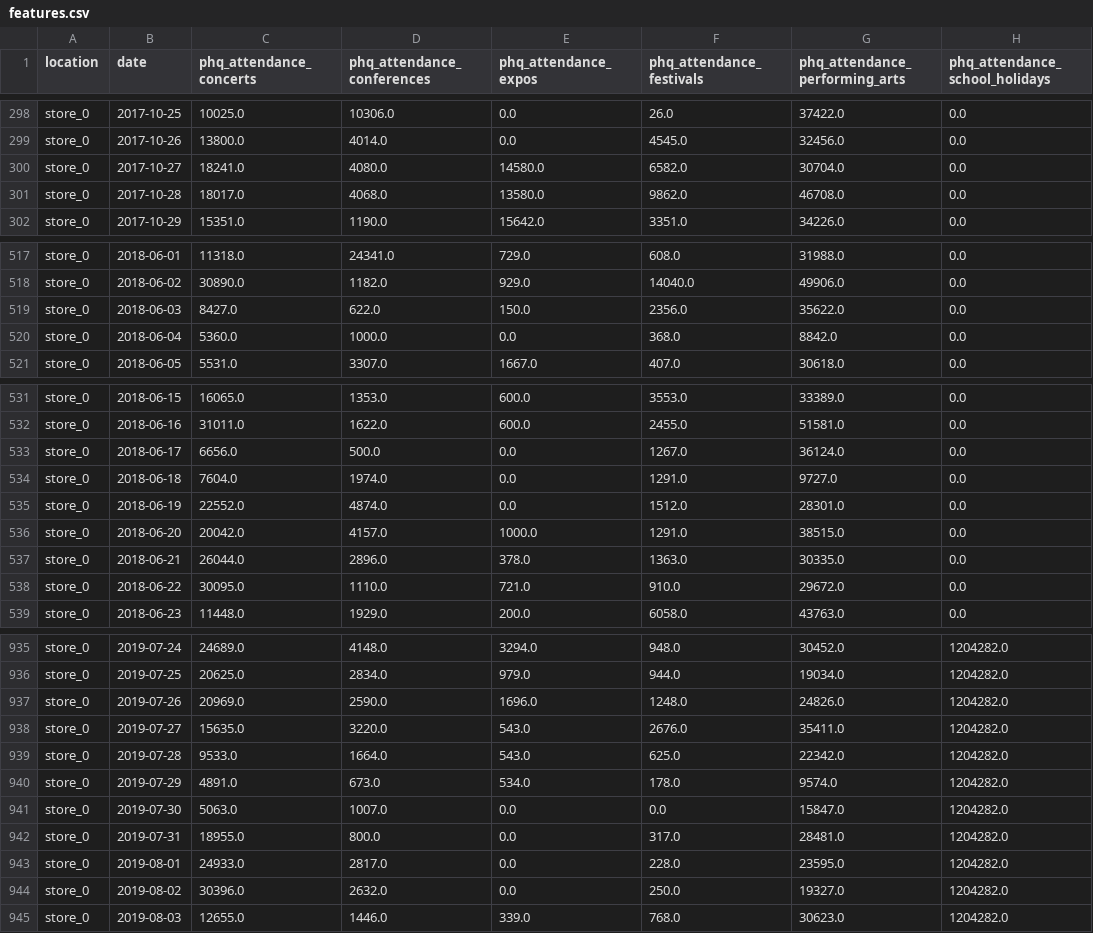
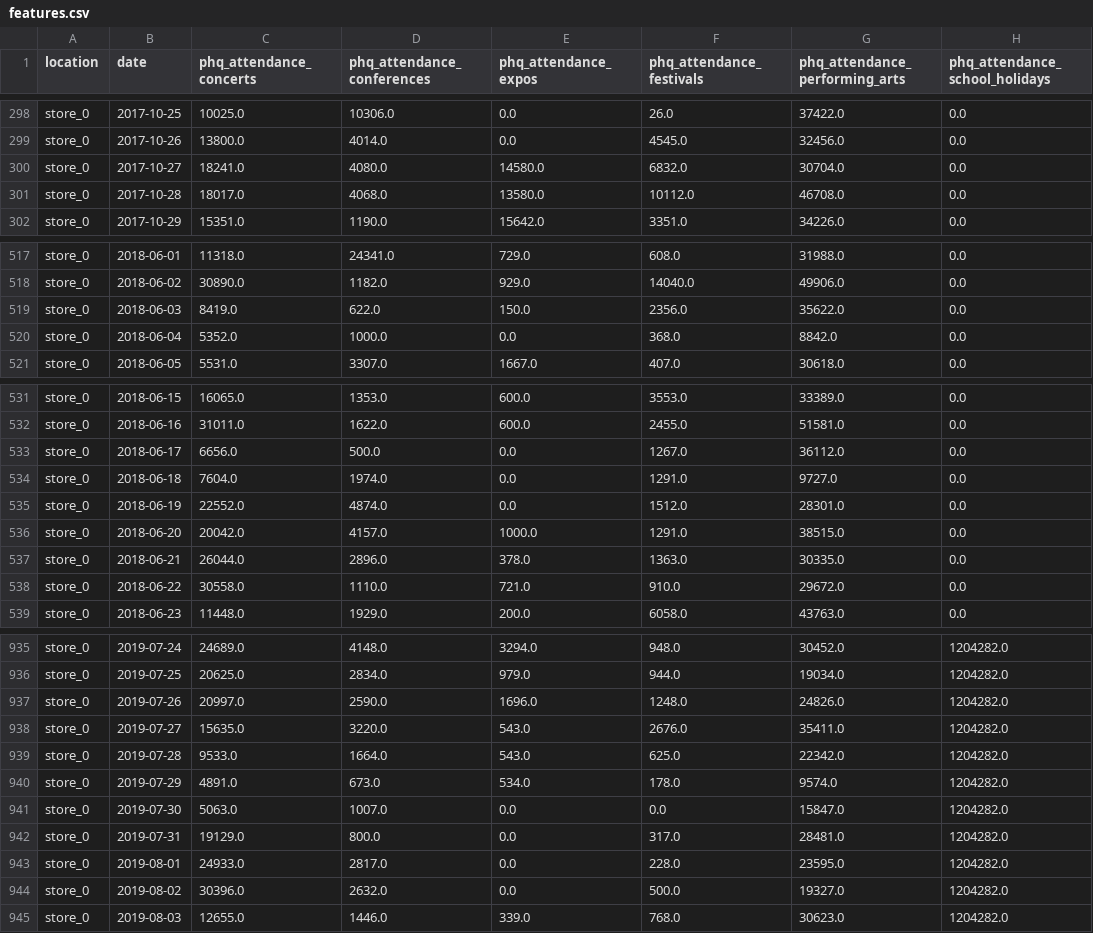
Before and after one commit to predicthq/phq-data-science-docs, a CSV file: demand-forecasting-with-events/output/features.csv, drawn as a sheet; only a part is shown, gaps mark what is left out; the diff covers the shown part only; the diff names each change by its address in the sheet, - before the commit and + after, or states it on an @@ line.

```diff
--- a/demand-forecasting-with-events/output/features.csv
+++ b/demand-forecasting-with-events/output/features.csv
-F300 (phq_attendance_festivals): 6582.0
+F300 (phq_attendance_festivals): 6832.0
-F301 (phq_attendance_festivals): 9862.0
+F301 (phq_attendance_festivals): 10112.0
-C519 (phq_attendance_concerts): 8427.0
+C519 (phq_attendance_concerts): 8419.0
-C520 (phq_attendance_concerts): 5360.0
+C520 (phq_attendance_concerts): 5352.0
-G533 (phq_attendance_performing_arts): 36124.0
+G533 (phq_attendance_performing_arts): 36112.0
-C538 (phq_attendance_concerts): 30095.0
+C538 (phq_attendance_concerts): 30558.0
-C937 (phq_attendance_concerts): 20969.0
+C937 (phq_attendance_concerts): 20997.0
-C942 (phq_attendance_concerts): 18955.0
+C942 (phq_attendance_concerts): 19129.0
-F944 (phq_attendance_festivals): 250.0
+F944 (phq_attendance_festivals): 500.0
```
Also changed, not shown: 99 edited cells elsewhere in this file, 8 other files.
